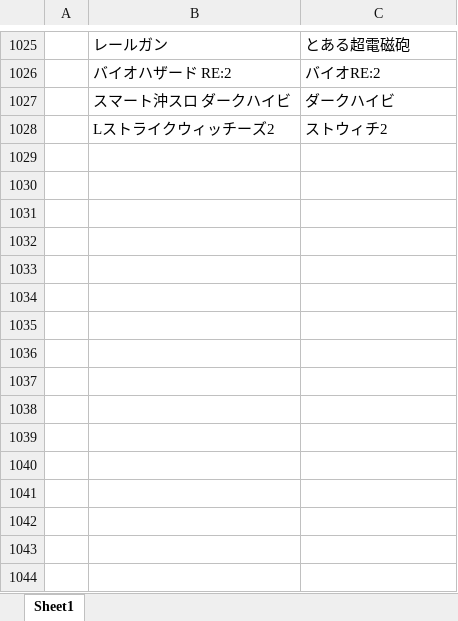
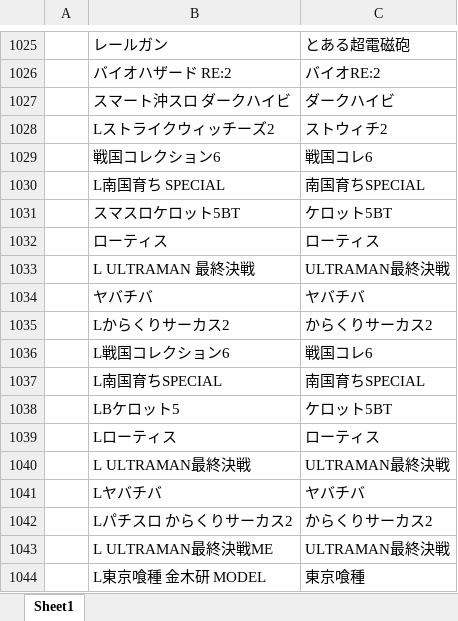
Before and after one commit to tama0520/guild-image-app, an Excel workbook: 機種名変換.xlsx, sheet Sheet1, drawn as a sheet; only a part is shown, gaps mark what is left out; values as stored, in another font and other column widths than the file's, no borders; the diff names each change by its address in the sheet, - before the commit and + after, or states it on an @@ line.

```diff
--- a/機種名変換.xlsx (sheet Sheet1)
+++ b/機種名変換.xlsx (sheet Sheet1)
+row 1029:  | 戦国コレクション6 | 戦国コレ6
+row 1030:  | L南国育ち SPECIAL | 南国育ちSPECIAL
+row 1031:  | スマスロケロット5BT | ケロット5BT
+row 1032:  | ローティス | ローティス
+row 1033:  | L ULTRAMAN 最終決戦 | ULTRAMAN最終決戦
+row 1034:  | ヤバチバ | ヤバチバ
+row 1035:  | Lからくりサーカス2 | からくりサーカス2
+row 1036:  | L戦国コレクション6 | 戦国コレ6
+row 1037:  | L南国育ちSPECIAL | 南国育ちSPECIAL
+row 1038:  | LBケロット5 | ケロット5BT
+row 1039:  | Lローティス | ローティス
+row 1040:  | L ULTRAMAN最終決戦 | ULTRAMAN最終決戦
+row 1041:  | Lヤバチバ | ヤバチバ
+row 1042:  | Lパチスロ からくりサーカス2 | からくりサーカス2
+row 1043:  | L ULTRAMAN最終決戦ME | ULTRAMAN最終決戦
+row 1044:  | L東京喰種 金木研 MODEL | 東京喰種
```
Also changed, not shown: 1 other file.
